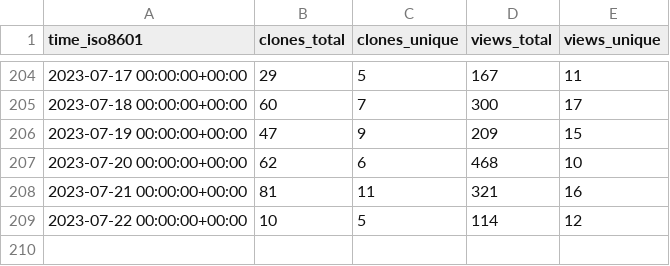
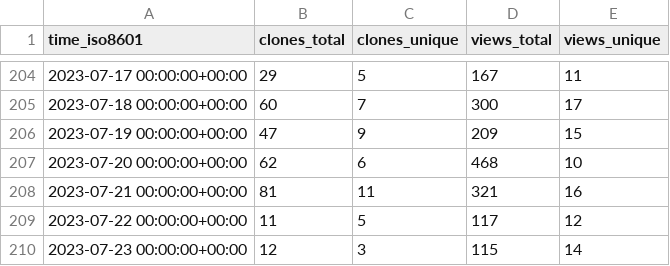
Before and after one commit to dbpunk-labs/state, a CSV file: dbpunk-labs/db3/ghrs-data/views_clones_aggregate.csv, drawn as a sheet; only a part is shown, gaps mark what is left out.

```diff
--- a/dbpunk-labs/db3/ghrs-data/views_clones_aggregate.csv
+++ b/dbpunk-labs/db3/ghrs-data/views_clones_aggregate.csv
@@ -208,2 +208,3 @@ time_iso8601,clones_total,clones_unique,views_total,views_unique
 2023-07-21 00:00:00+00:00,81,11,321,16
-2023-07-22 00:00:00+00:00,10,5,114,12
+2023-07-22 00:00:00+00:00,11,5,117,12
+2023-07-23 00:00:00+00:00,12,3,115,14
```
Also changed, not shown: 1 other file.
